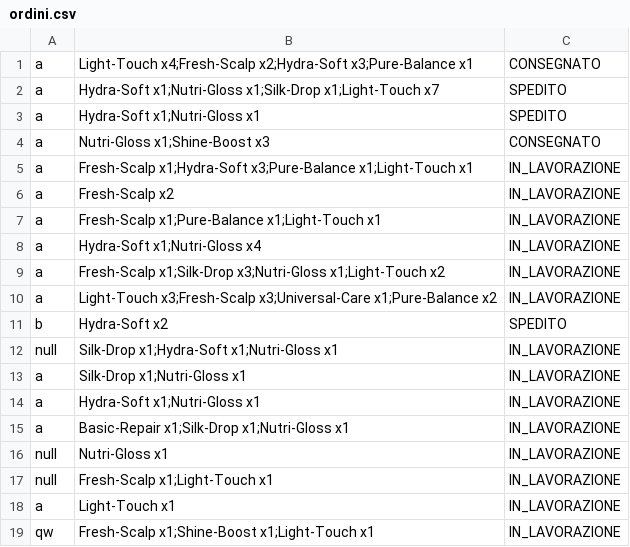
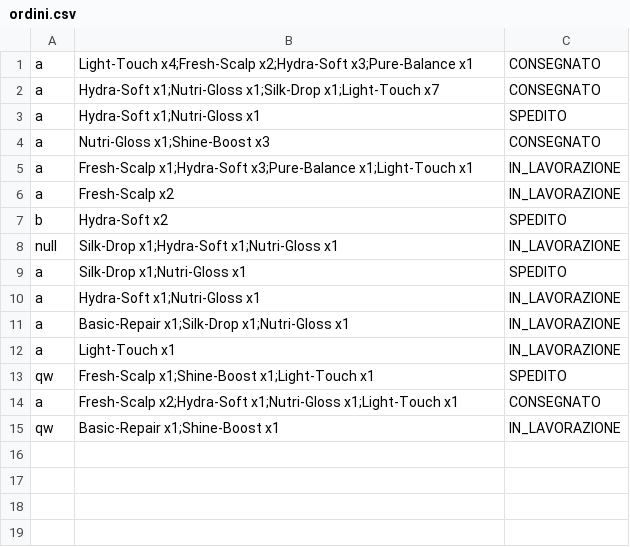
Before and after one commit to LudoR7/ProgettoISPW, a CSV file: ArtigianHair/ordini.csv, drawn as a sheet.

```diff
--- a/ArtigianHair/ordini.csv
+++ b/ArtigianHair/ordini.csv
@@ -1,3 +1,3 @@
 a,Light-Touch x4;Fresh-Scalp x2;Hydra-Soft x3;Pure-Balance x1,CONSEGNATO
-a,Hydra-Soft x1;Nutri-Gloss x1;Silk-Drop x1;Light-Touch x7,SPEDITO
+a,Hydra-Soft x1;Nutri-Gloss x1;Silk-Drop x1;Light-Touch x7,CONSEGNATO
 a,Hydra-Soft x1;Nutri-Gloss x1,SPEDITO
@@ -6,14 +6,10 @@ a,Fresh-Scalp x1;Hydra-Soft x3;Pure-Balance x1;Light-Touch x1,IN_LAVORAZIONE
 a,Fresh-Scalp x2,IN_LAVORAZIONE
-a,Fresh-Scalp x1;Pure-Balance x1;Light-Touch x1,IN_LAVORAZIONE
-a,Hydra-Soft x1;Nutri-Gloss x4,IN_LAVORAZIONE
-a,Fresh-Scalp x1;Silk-Drop x3;Nutri-Gloss x1;Light-Touch x2,IN_LAVORAZIONE
-a,Light-Touch x3;Fresh-Scalp x3;Universal-Care x1;Pure-Balance x2,IN_LAVORAZIONE
 b,Hydra-Soft x2,SPEDITO
 null,Silk-Drop x1;Hydra-Soft x1;Nutri-Gloss x1,IN_LAVORAZIONE
-a,Silk-Drop x1;Nutri-Gloss x1,IN_LAVORAZIONE
+a,Silk-Drop x1;Nutri-Gloss x1,SPEDITO
 a,Hydra-Soft x1;Nutri-Gloss x1,IN_LAVORAZIONE
 a,Basic-Repair x1;Silk-Drop x1;Nutri-Gloss x1,IN_LAVORAZIONE
-null,Nutri-Gloss x1,IN_LAVORAZIONE
-null,Fresh-Scalp x1;Light-Touch x1,IN_LAVORAZIONE
 a,Light-Touch x1,IN_LAVORAZIONE
-qw,Fresh-Scalp x1;Shine-Boost x1;Light-Touch x1,IN_LAVORAZIONE
+qw,Fresh-Scalp x1;Shine-Boost x1;Light-Touch x1,SPEDITO
+a,Fresh-Scalp x2;Hydra-Soft x1;Nutri-Gloss x1;Light-Touch x1,CONSEGNATO
+qw,Basic-Repair x1;Shine-Boost x1,IN_LAVORAZIONE
```
Also changed, not shown: ArtigianHair/appuntamenti.csv, 12 other files.
